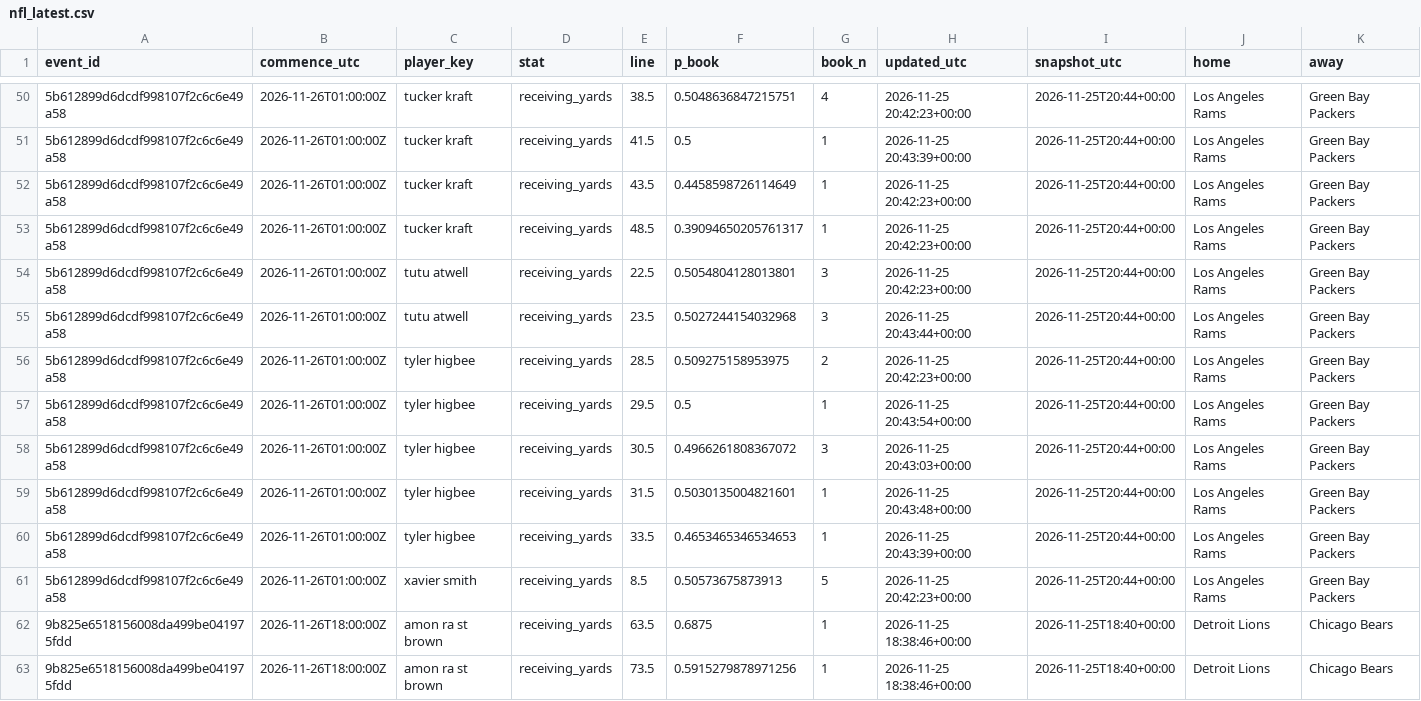
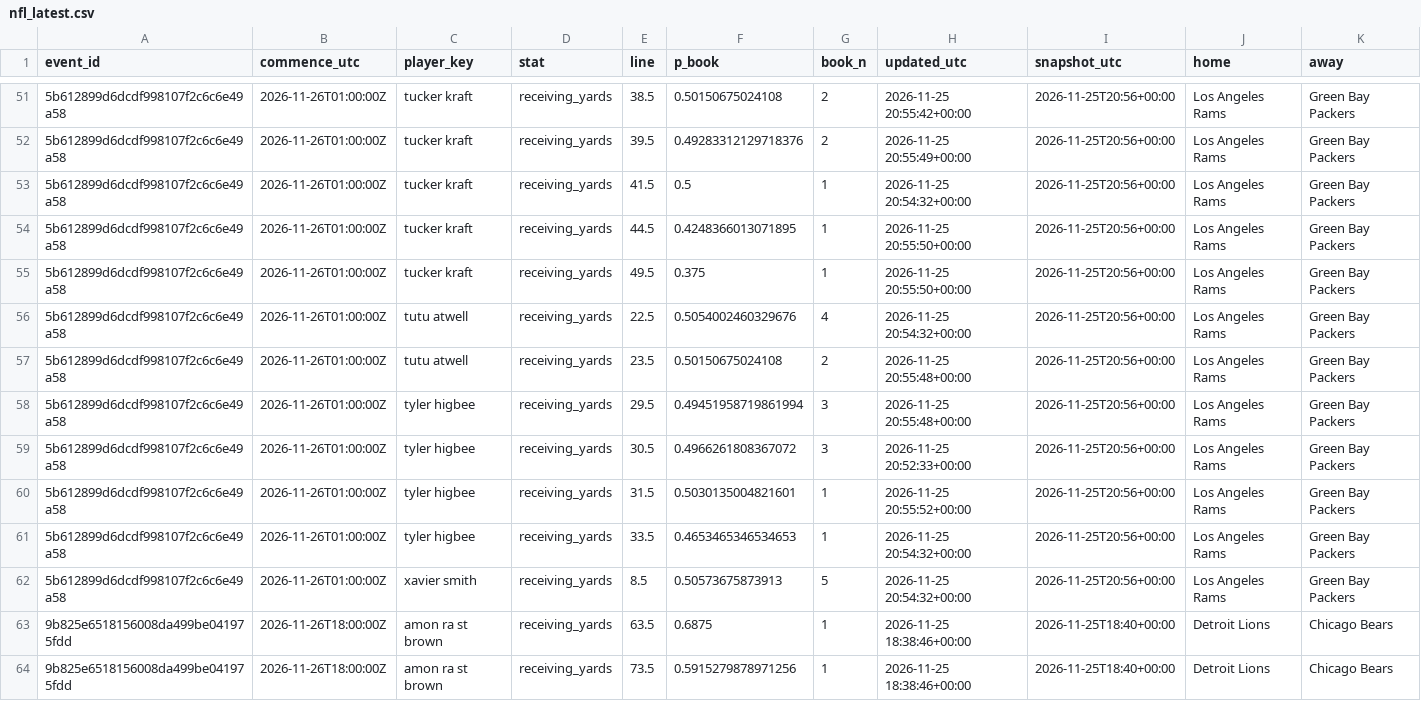
Before and after one commit to akilatrades/sports-market-maker, a CSV file: outputs/books/nfl_latest.csv, drawn as a sheet; only a part is shown, gaps mark what is left out; the diff covers the shown part only.

```diff
--- a/outputs/books/nfl_latest.csv
+++ b/outputs/books/nfl_latest.csv
@@ -50,13 +51,13 @@ event_id,commence_utc,player_key,stat,line,p_book,book_n,updated_utc,snapshot_ut
-5b612899d6dcdf998107f2c6c6e49a58,2026-11-26T01:00:00Z,tucker kraft,receiving_yards,38.5,0.5048636847215751,4,2026-11-25 20:42:23+00:00,2026-11-25T20:44+00:00,Los Angeles Rams,Green Bay Packers
-5b612899d6dcdf998107f2c6c6e49a58,2026-11-26T01:00:00Z,tucker kraft,receiving_yards,41.5,0.5,1,2026-11-25 20:43:39+00:00,2026-11-25T20:44+00:00,Los Angeles Rams,Green Bay Packers
-5b612899d6dcdf998107f2c6c6e49a58,2026-11-26T01:00:00Z,tucker kraft,receiving_yards,43.5,0.4458598726114649,1,2026-11-25 20:42:23+00:00,2026-11-25T20:44+00:00,Los Angeles Rams,Green Bay Packers
-5b612899d6dcdf998107f2c6c6e49a58,2026-11-26T01:00:00Z,tucker kraft,receiving_yards,48.5,0.39094650205761317,1,2026-11-25 20:42:23+00:00,2026-11-25T20:44+00:00,Los Angeles Rams,Green Bay Packers
-5b612899d6dcdf998107f2c6c6e49a58,2026-11-26T01:00:00Z,tutu atwell,receiving_yards,22.5,0.5054804128013801,3,2026-11-25 20:42:23+00:00,2026-11-25T20:44+00:00,Los Angeles Rams,Green Bay Packers
-5b612899d6dcdf998107f2c6c6e49a58,2026-11-26T01:00:00Z,tutu atwell,receiving_yards,23.5,0.5027244154032968,3,2026-11-25 20:43:44+00:00,2026-11-25T20:44+00:00,Los Angeles Rams,Green Bay Packers
-5b612899d6dcdf998107f2c6c6e49a58,2026-11-26T01:00:00Z,tyler higbee,receiving_yards,28.5,0.509275158953975,2,2026-11-25 20:42:23+00:00,2026-11-25T20:44+00:00,Los Angeles Rams,Green Bay Packers
-5b612899d6dcdf998107f2c6c6e49a58,2026-11-26T01:00:00Z,tyler higbee,receiving_yards,29.5,0.5,1,2026-11-25 20:43:54+00:00,2026-11-25T20:44+00:00,Los Angeles Rams,Green Bay Packers
-5b612899d6dcdf998107f2c6c6e49a58,2026-11-26T01:00:00Z,tyler higbee,receiving_yards,30.5,0.4966261808367072,3,2026-11-25 20:43:03+00:00,2026-11-25T20:44+00:00,Los Angeles Rams,Green Bay Packers
-5b612899d6dcdf998107f2c6c6e49a58,2026-11-26T01:00:00Z,tyler higbee,receiving_yards,31.5,0.5030135004821601,1,2026-11-25 20:43:48+00:00,2026-11-25T20:44+00:00,Los Angeles Rams,Green Bay Packers
-5b612899d6dcdf998107f2c6c6e49a58,2026-11-26T01:00:00Z,tyler higbee,receiving_yards,33.5,0.4653465346534653,1,2026-11-25 20:43:39+00:00,2026-11-25T20:44+00:00,Los Angeles Rams,Green Bay Packers
-5b612899d6dcdf998107f2c6c6e49a58,2026-11-26T01:00:00Z,xavier smith,receiving_yards,8.5,0.50573675873913,5,2026-11-25 20:42:23+00:00,2026-11-25T20:44+00:00,Los Angeles Rams,Green Bay Packers
+5b612899d6dcdf998107f2c6c6e49a58,2026-11-26T01:00:00Z,tucker kraft,receiving_yards,38.5,0.50150675024108,2,2026-11-25 20:55:42+00:00,2026-11-25T20:56+00:00,Los Angeles Rams,Green Bay Packers
+5b612899d6dcdf998107f2c6c6e49a58,2026-11-26T01:00:00Z,tucker kraft,receiving_yards,39.5,0.49283312129718376,2,2026-11-25 20:55:49+00:00,2026-11-25T20:56+00:00,Los Angeles Rams,Green Bay Packers
+5b612899d6dcdf998107f2c6c6e49a58,2026-11-26T01:00:00Z,tucker kraft,receiving_yards,41.5,0.5,1,2026-11-25 20:54:32+00:00,2026-11-25T20:56+00:00,Los Angeles Rams,Green Bay Packers
+5b612899d6dcdf998107f2c6c6e49a58,2026-11-26T01:00:00Z,tucker kraft,receiving_yards,44.5,0.4248366013071895,1,2026-11-25 20:55:50+00:00,2026-11-25T20:56+00:00,Los Angeles Rams,Green Bay Packers
+5b612899d6dcdf998107f2c6c6e49a58,2026-11-26T01:00:00Z,tucker kraft,receiving_yards,49.5,0.375,1,2026-11-25 20:55:50+00:00,2026-11-25T20:56+00:00,Los Angeles Rams,Green Bay Packers
+5b612899d6dcdf998107f2c6c6e49a58,2026-11-26T01:00:00Z,tutu atwell,receiving_yards,22.5,0.5054002460329676,4,2026-11-25 20:54:32+00:00,2026-11-25T20:56+00:00,Los Angeles Rams,Green Bay Packers
+5b612899d6dcdf998107f2c6c6e49a58,2026-11-26T01:00:00Z,tutu atwell,receiving_yards,23.5,0.50150675024108,2,2026-11-25 20:55:48+00:00,2026-11-25T20:56+00:00,Los Angeles Rams,Green Bay Packers
+5b612899d6dcdf998107f2c6c6e49a58,2026-11-26T01:00:00Z,tyler higbee,receiving_yards,29.5,0.49451958719861994,3,2026-11-25 20:55:48+00:00,2026-11-25T20:56+00:00,Los Angeles Rams,Green Bay Packers
+5b612899d6dcdf998107f2c6c6e49a58,2026-11-26T01:00:00Z,tyler higbee,receiving_yards,30.5,0.4966261808367072,3,2026-11-25 20:52:33+00:00,2026-11-25T20:56+00:00,Los Angeles Rams,Green Bay Packers
+5b612899d6dcdf998107f2c6c6e49a58,2026-11-26T01:00:00Z,tyler higbee,receiving_yards,31.5,0.5030135004821601,1,2026-11-25 20:55:52+00:00,2026-11-25T20:56+00:00,Los Angeles Rams,Green Bay Packers
+5b612899d6dcdf998107f2c6c6e49a58,2026-11-26T01:00:00Z,tyler higbee,receiving_yards,33.5,0.4653465346534653,1,2026-11-25 20:54:32+00:00,2026-11-25T20:56+00:00,Los Angeles Rams,Green Bay Packers
+5b612899d6dcdf998107f2c6c6e49a58,2026-11-26T01:00:00Z,xavier smith,receiving_yards,8.5,0.50573675873913,5,2026-11-25 20:54:32+00:00,2026-11-25T20:56+00:00,Los Angeles Rams,Green Bay Packers
 9b825e6518156008da499be041975fdd,2026-11-26T18:00:00Z,amon ra st brown,receiving_yards,63.5,0.6875,1,2026-11-25 18:38:46+00:00,2026-11-25T18:40+00:00,Detroit Lions,Chicago Bears
```
Also changed, not shown: 1 added row and 114 edited cells elsewhere in this file, 3 other files.
